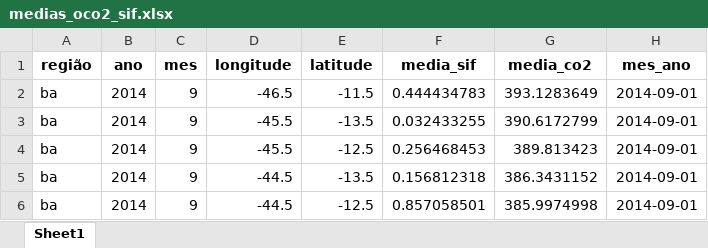
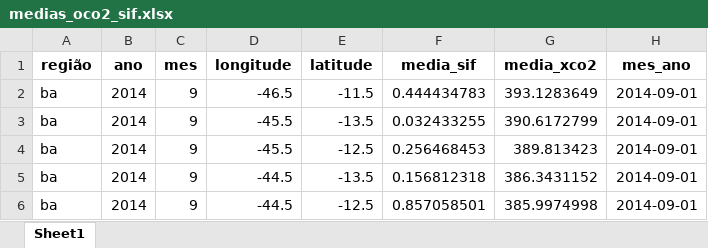
Before and after one commit to arpanosso/matopiba-xco2-sif, an Excel workbook: data/medias_oco2_sif.xlsx, sheet Sheet1, drawn as a sheet; only a part is shown; values as stored, in another font and other column widths than the file's, no borders; the diff names each change by its address in the sheet, - before the commit and + after, or states it on an @@ line.

```diff
--- a/data/medias_oco2_sif.xlsx (sheet Sheet1)
+++ b/data/medias_oco2_sif.xlsx (sheet Sheet1)
-G1: media_co2
+G1: media_xco2
```
Also changed, not shown: 8 other files.
